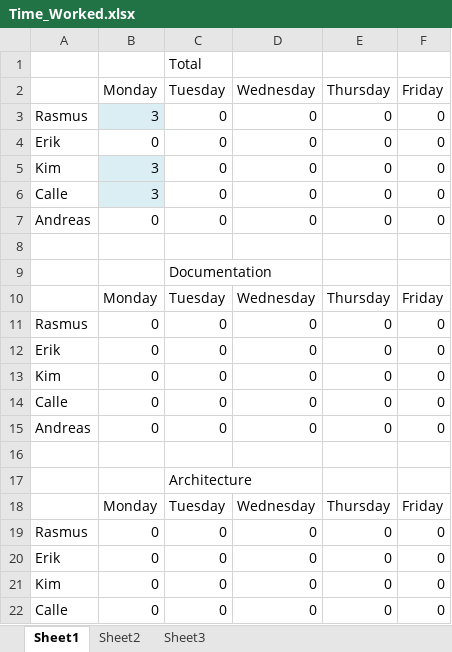
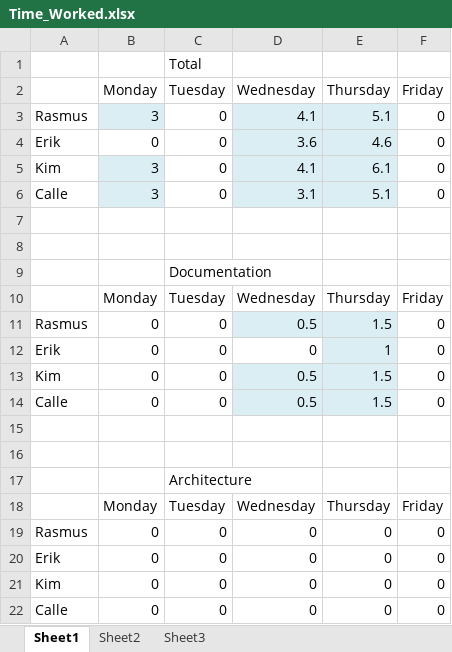
Before and after one commit to rasmustilljander/FOOT_Pacman, an Excel workbook: Reports/Time_Worked.xlsx, sheet Sheet1, drawn as a sheet; only a part is shown; values as stored, in another font and other column widths than the file's, no borders; the diff covers the shown part only; the diff names each change by its address in the sheet, - before the commit and + after, or states it on an @@ line.

```diff
--- a/Reports/Time_Worked.xlsx (sheet Sheet1)
+++ b/Reports/Time_Worked.xlsx (sheet Sheet1)
-D3 (Wednesday): 0
+D3 (Wednesday): 4.1
-D3:E6 fill: none
+D3:E6 fill: #DBEEF4
-E3 (Thursday): 0
+E3 (Thursday): 5.1
-D4 (Wednesday): 0
+D4 (Wednesday): 3.6
-E4 (Thursday): 0
+E4 (Thursday): 4.6
-D5 (Wednesday): 0
+D5 (Wednesday): 4.1
-E5 (Thursday): 0
+E5 (Thursday): 6.1
-D6 (Wednesday): 0
+D6 (Wednesday): 3.1
-E6 (Thursday): 0
+E6 (Thursday): 5.1
-row 7: Andreas | 0 | 0 | 0 | 0 | 0
+row 7: (empty)
-D11 (Wednesday): 0
+D11 (Wednesday): 0.5
-D11:E11 fill: none
+D11:E11 fill: #DBEEF4
-E11 (Thursday): 0
+E11 (Thursday): 1.5
-E12 (Thursday): 0
+E12 (Thursday): 1
-E12 fill: none
+E12 fill: #DBEEF4
-D13:D14 (Wednesday): 0
+D13:D14 (Wednesday): 0.5
-D13:E14 fill: none
+D13:E14 fill: #DBEEF4
-E13:E14 (Thursday): 0
+E13:E14 (Thursday): 1.5
-row 15: Andreas | 0 | 0 | 0 | 0 | 0
+row 15: (empty)
```
Also changed, not shown: 8 added rows, 1 removed row, 16 edited cells and cell formats elsewhere in this sheet, 1 other file.
